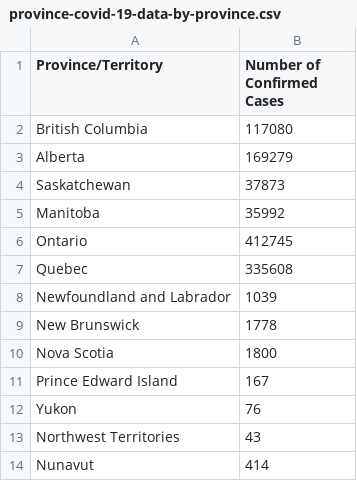
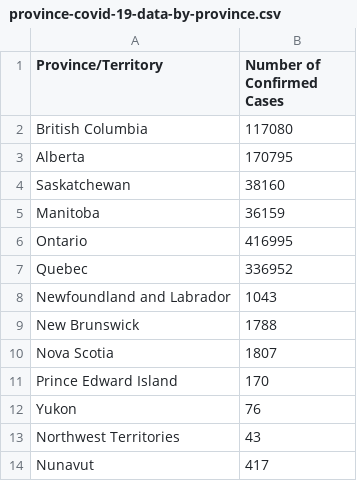
Before and after one commit to kim2552/onlydata, a CSV file: src/assets/province-covid-19-data-by-province.csv, drawn as a sheet.

```diff
--- a/src/assets/province-covid-19-data-by-province.csv
+++ b/src/assets/province-covid-19-data-by-province.csv
@@ -2,13 +2,13 @@ Province/Territory,Number of Confirmed Cases
 British Columbia,117080
-Alberta,169279
-Saskatchewan,37873
-Manitoba,35992
-Ontario,412745
-Quebec,335608
-Newfoundland and Labrador,1039
-New Brunswick,1778
-Nova Scotia,1800
-Prince Edward Island,167
+Alberta,170795
+Saskatchewan,38160
+Manitoba,36159
+Ontario,416995
+Quebec,336952
+Newfoundland and Labrador,1043
+New Brunswick,1788
+Nova Scotia,1807
+Prince Edward Island,170
 Yukon,76
 Northwest Territories,43
-Nunavut,414
+Nunavut,417
```
Also changed, not shown: src/assets/canada-covid-19-data-per-day.csv, src/assets/canada-covid-19-data-total.csv, 2 other files.
